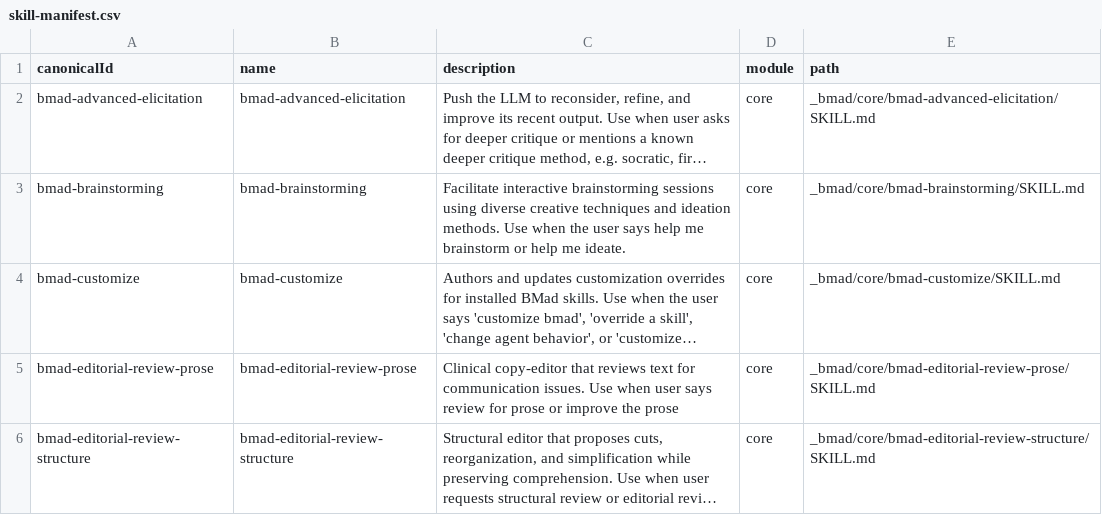
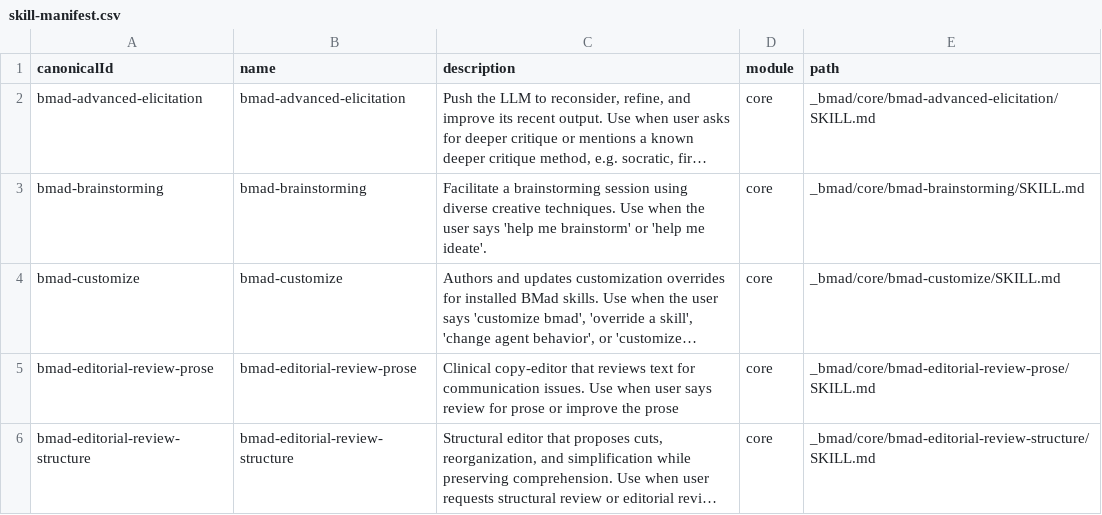
Before and after one commit to polyv/polyv-live-cli, a CSV file: _bmad/_config/skill-manifest.csv, drawn as a sheet; only a part is shown; long unchanged cells end in …; the diff covers the shown part only; the diff names each change by its address in the sheet, - before the commit and + after, or states it on an @@ line.

```diff
--- a/_bmad/_config/skill-manifest.csv
+++ b/_bmad/_config/skill-manifest.csv
-C3 (description): Facilitate interactive brainstorming sessions using diverse creative techniques and ideation methods. Use when the user says help me brainstorm or help me ideate.
+C3 (description): Facilitate a brainstorming session using diverse creative techniques. Use when the user says 'help me brainstorm' or 'help me ideate'.
```
Also changed, not shown: 2 added rows and 3 edited cells elsewhere in this file, _bmad/_config/bmad-help.csv, _bmad/_config/files-manifest.csv, 11 other files.
